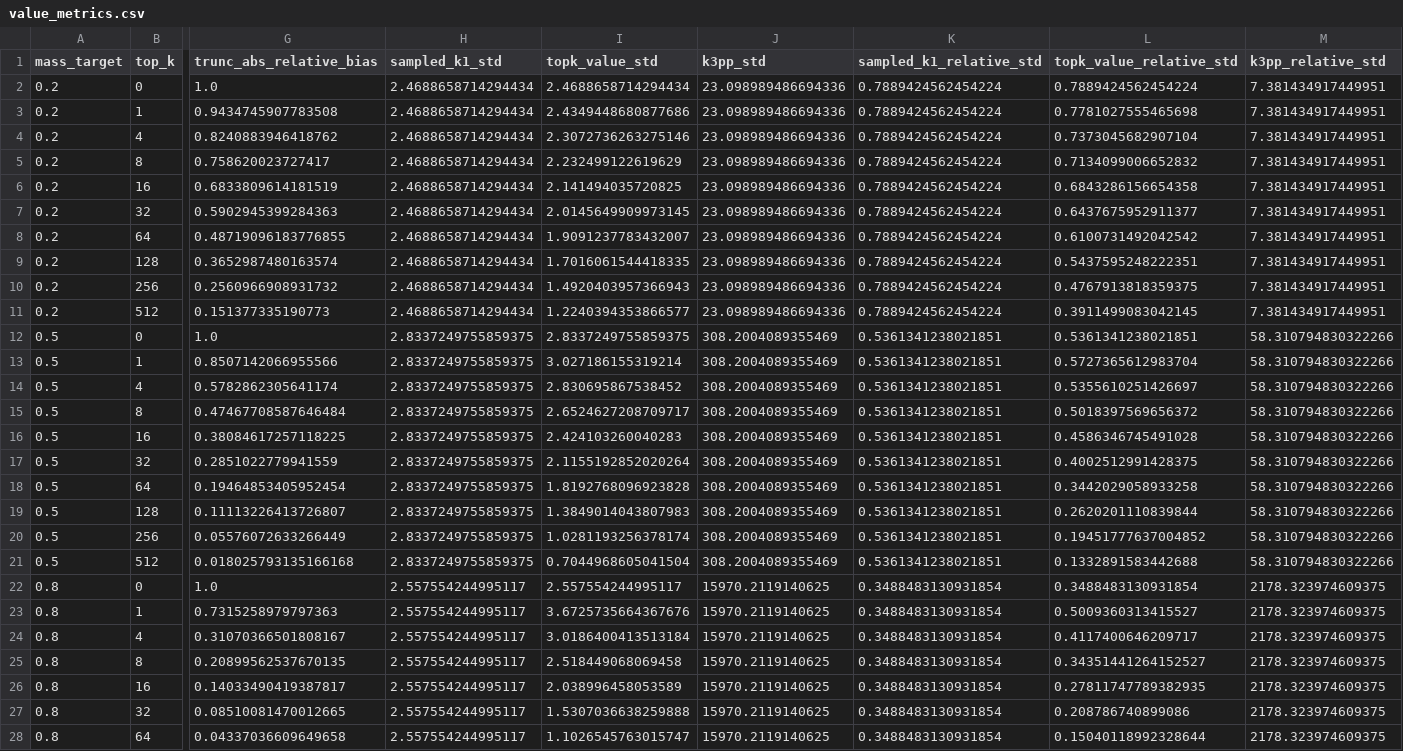
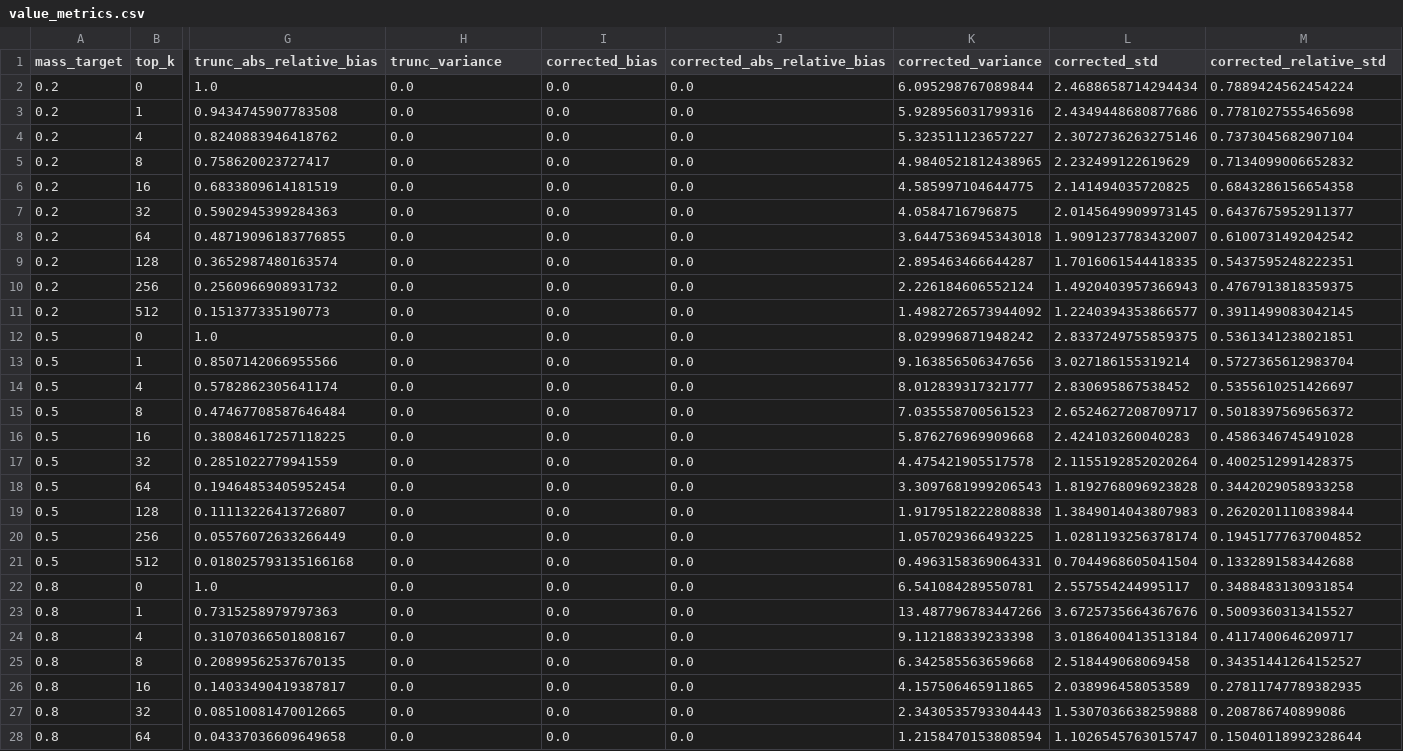
Before and after one commit to WncFht/MirrorOPD, a CSV file: docs/book/experiments/ema_topk_reproduction/k_analysis/value_metrics.csv, drawn as a sheet; only a part is shown, gaps mark what is left out; removed rows and columns are numbered as before the commit, all else as after; the diff covers the shown part only; the diff names each change by its address in the sheet, - before the commit and + after, or states it on an @@ line.

```diff
--- a/docs/book/experiments/ema_topk_reproduction/k_analysis/value_metrics.csv
+++ b/docs/book/experiments/ema_topk_reproduction/k_analysis/value_metrics.csv
+column I (corrected_bias), rows 2-28: all 0.0
+column J (corrected_abs_relative_bias), rows 2-28: all 0.0
+column K (corrected_variance), rows 2-28: 6.095298767089844 | 5.928956031799316 | 5.323511123657227 | 4.9840521812438965 | 4.585997104644775 | 4.0584716796875 | 3.6447536945343018 | 2.895463466644287 | 2.226184606552124 | 1.4982726573944092 | 8.029996871948242 | 9.163856506347656 | 8.012839317321777 | 7.035558700561523 | 5.876276969909668 | 4.475421905517578 | 3.3097681999206543 | 1.9179518222808838 | 1.057029366493225 | 0.4963158369064331 | 6.541084289550781 | 13.487796783447266 | 9.112188339233398 | 6.342585563659668 | 4.157506465911865 | 2.3430535793304443 | 1.2158470153808594
-column J (k3pp_std), rows 2-28: 23.098989486694336 | 23.098989486694336 | 23.098989486694336 | 23.098989486694336 | 23.098989486694336 | 23.098989486694336 | 23.098989486694336 | 23.098989486694336 | 23.098989486694336 | 23.098989486694336 | 308.2004089355469 | 308.2004089355469 | 308.2004089355469 | 308.2004089355469 | 308.2004089355469 | 308.2004089355469 | 308.2004089355469 | 308.2004089355469 | 308.2004089355469 | 308.2004089355469 | 15970.2119140625 | 15970.2119140625 | 15970.2119140625 | 15970.2119140625 | 15970.2119140625 | 15970.2119140625 | 15970.2119140625
-column K (sampled_k1_relative_std), rows 2-28: 0.7889424562454224 | 0.7889424562454224 | 0.7889424562454224 | 0.7889424562454224 | 0.7889424562454224 | 0.7889424562454224 | 0.7889424562454224 | 0.7889424562454224 | 0.7889424562454224 | 0.7889424562454224 | 0.5361341238021851 | 0.5361341238021851 | 0.5361341238021851 | 0.5361341238021851 | 0.5361341238021851 | 0.5361341238021851 | 0.5361341238021851 | 0.5361341238021851 | 0.5361341238021851 | 0.5361341238021851 | 0.3488483130931854 | 0.3488483130931854 | 0.3488483130931854 | 0.3488483130931854 | 0.3488483130931854 | 0.3488483130931854 | 0.3488483130931854
-column M (k3pp_relative_std), rows 2-28: 7.381434917449951 | 7.381434917449951 | 7.381434917449951 | 7.381434917449951 | 7.381434917449951 | 7.381434917449951 | 7.381434917449951 | 7.381434917449951 | 7.381434917449951 | 7.381434917449951 | 58.310794830322266 | 58.310794830322266 | 58.310794830322266 | 58.310794830322266 | 58.310794830322266 | 58.310794830322266 | 58.310794830322266 | 58.310794830322266 | 58.310794830322266 | 58.310794830322266 | 2178.323974609375 | 2178.323974609375 | 2178.323974609375 | 2178.323974609375 | 2178.323974609375 | 2178.323974609375 | 2178.323974609375
-H1: sampled_k1_std
+H1: trunc_variance
-L1: topk_value_std
+L1: corrected_std
-M1: topk_value_relative_std
+M1: corrected_relative_std
-H2:H11 (trunc_variance): 2.4688658714294434
+H2:H11 (trunc_variance): 0.0
-H12:H21 (trunc_variance): 2.8337249755859375
+H12:H21 (trunc_variance): 0.0
-H22:H28 (trunc_variance): 2.557554244995117
+H22:H28 (trunc_variance): 0.0
```
Also changed, not shown: 13 edited cells elsewhere in this file, 11 other files.
